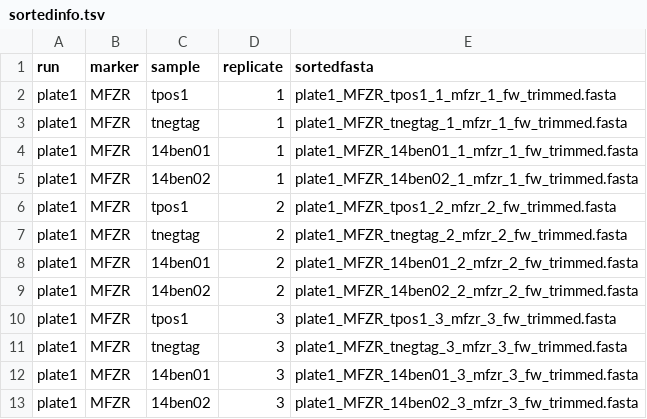
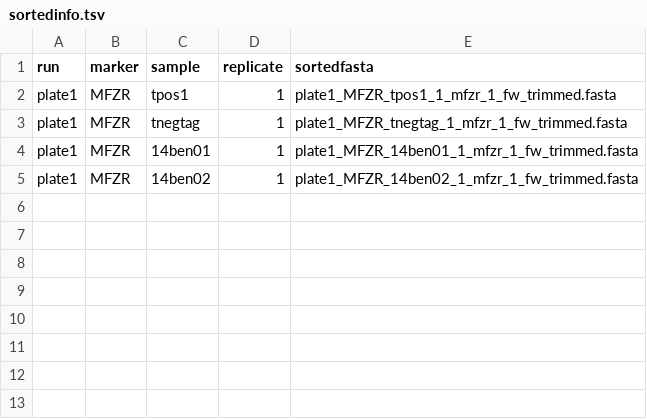
Before and after one commit to meglecz/vtamR, a TSV file: vtamR_test/vtam/sorted/sortedinfo.tsv, drawn as a sheet; the diff names each change by its address in the sheet, - before the commit and + after, or states it on an @@ line.

```diff
--- a/vtamR_test/vtam/sorted/sortedinfo.tsv
+++ b/vtamR_test/vtam/sorted/sortedinfo.tsv
-row 6: plate1 | MFZR | tpos1 | 2 | plate1_MFZR_tpos1_2_mfzr_2_fw_trimmed.fasta
-row 7: plate1 | MFZR | tnegtag | 2 | plate1_MFZR_tnegtag_2_mfzr_2_fw_trimmed.fasta
-row 8: plate1 | MFZR | 14ben01 | 2 | plate1_MFZR_14ben01_2_mfzr_2_fw_trimmed.fasta
-row 9: plate1 | MFZR | 14ben02 | 2 | plate1_MFZR_14ben02_2_mfzr_2_fw_trimmed.fasta
-row 10: plate1 | MFZR | tpos1 | 3 | plate1_MFZR_tpos1_3_mfzr_3_fw_trimmed.fasta
-row 11: plate1 | MFZR | tnegtag | 3 | plate1_MFZR_tnegtag_3_mfzr_3_fw_trimmed.fasta
-row 12: plate1 | MFZR | 14ben01 | 3 | plate1_MFZR_14ben01_3_mfzr_3_fw_trimmed.fasta
-row 13: plate1 | MFZR | 14ben02 | 3 | plate1_MFZR_14ben02_3_mfzr_3_fw_trimmed.fasta
```
Also changed, not shown: vtamR_test/vtam/merged/fastainfo.tsv, 17 other files.
